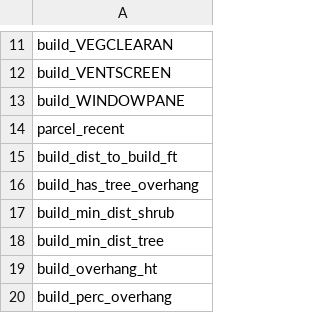
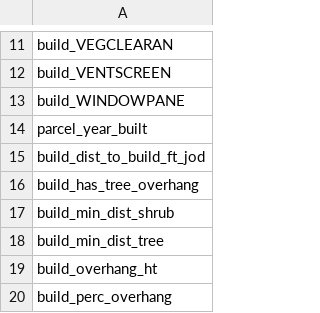
Before and after one commit to DHLocke/LA_wui, a CSV file: data/dep_var_20211109.csv, drawn as a sheet; only a part is shown, gaps mark what is left out; the diff names each change by its address in the sheet, - before the commit and + after, or states it on an @@ line.

```diff
--- a/data/dep_var_20211109.csv
+++ b/data/dep_var_20211109.csv
-A14: parcel_recent
+A14: parcel_year_built
-A15: build_dist_to_build_ft
+A15: build_dist_to_build_ft_jod
```
Also changed, not shown: 7 other files.
